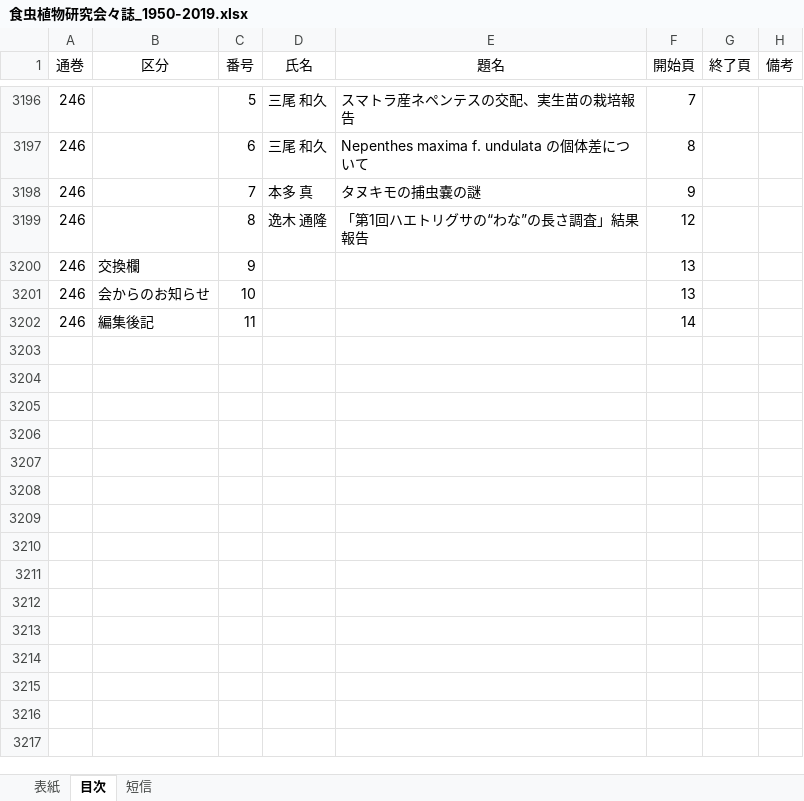
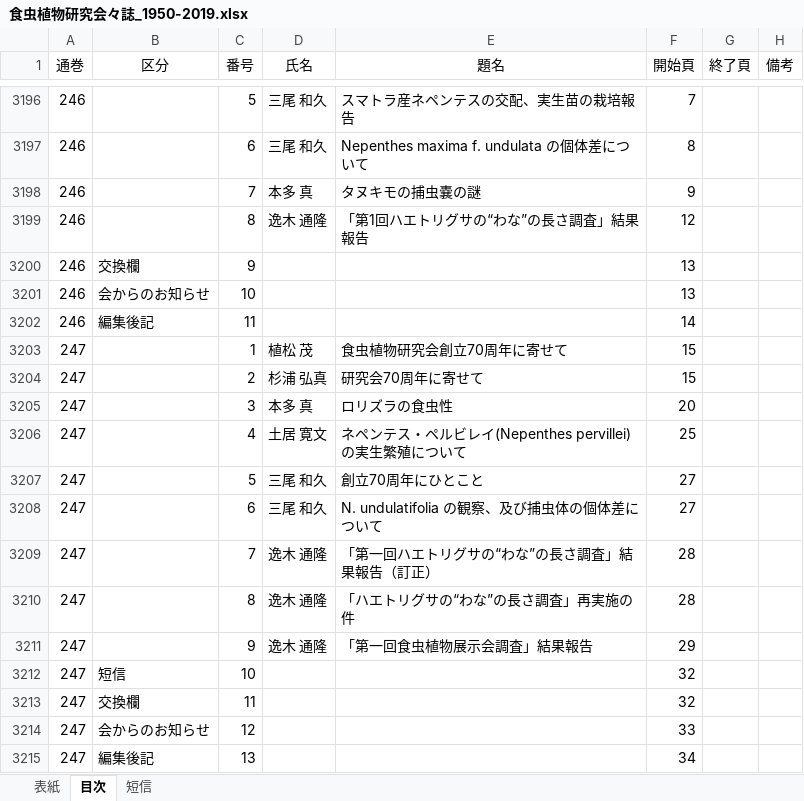
Before and after one commit to tsajiki/IPS, an Excel workbook: 食虫植物研究会々誌_1950-2019.xlsx, sheet 目次, drawn as a sheet; only a part is shown, gaps mark what is left out; values as stored, in another font and other column widths than the file's, no borders; the diff names each change by its address in the sheet, - before the commit and + after, or states it on an @@ line.

Commit message:
4月号追加。

```diff
--- a/食虫植物研究会々誌_1950-2019.xlsx (sheet 目次)
+++ b/食虫植物研究会々誌_1950-2019.xlsx (sheet 目次)
+row 3203: 247 |  | 1 | 植松 茂 | 食虫植物研究会創立70周年に寄せて | 15
+row 3204: 247 |  | 2 | 杉浦 弘真 | 研究会70周年に寄せて | 15
+row 3205: 247 |  | 3 | 本多 真 | ロリズラの食虫性 | 20
+row 3206: 247 |  | 4 | 土居 寛文 | ネペンテス・ペルビレイ(Nepenthes pervillei)の実生繁殖について | 25
+row 3207: 247 |  | 5 | 三尾 和久 | 創立70周年にひとこと | 27
+row 3208: 247 |  | 6 | 三尾 和久 | N. undulatifolia の観察、及び捕虫体の個体差について | 27
+row 3209: 247 |  | 7 | 逸木 通隆 | 「第一回ハエトリグサの“わな”の長さ調査」結果報告（訂正） | 28
+row 3210: 247 |  | 8 | 逸木 通隆 | 「ハエトリグサの“わな”の長さ調査」再実施の件 | 28
+row 3211: 247 |  | 9 | 逸木 通隆 | 「第一回食虫植物展示会調査」結果報告 | 29
+row 3212: 247 | 短信 | 10 |  |  | 32
+row 3213: 247 | 交換欄 | 11 |  |  | 32
+row 3214: 247 | 会からのお知らせ | 12 |  |  | 33
+row 3215: 247 | 編集後記 | 13 |  |  | 34
```
Also changed, not shown: sheet 表紙, sheet 短信.
